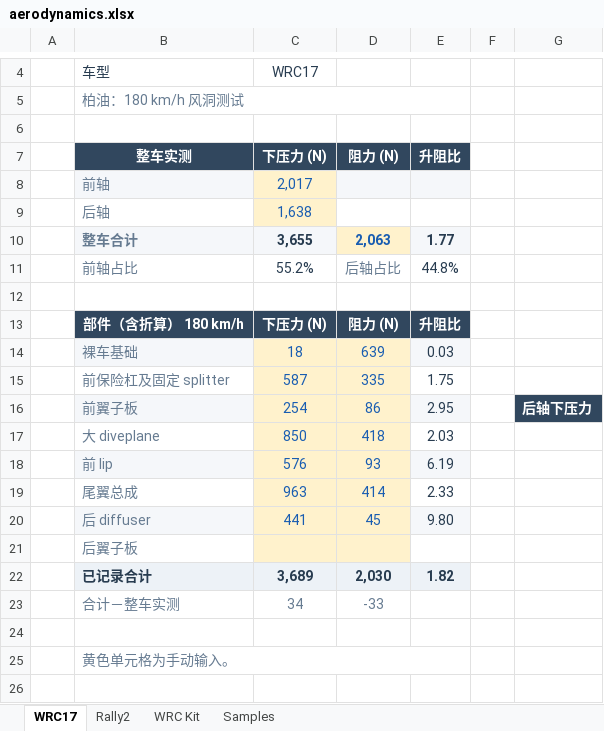
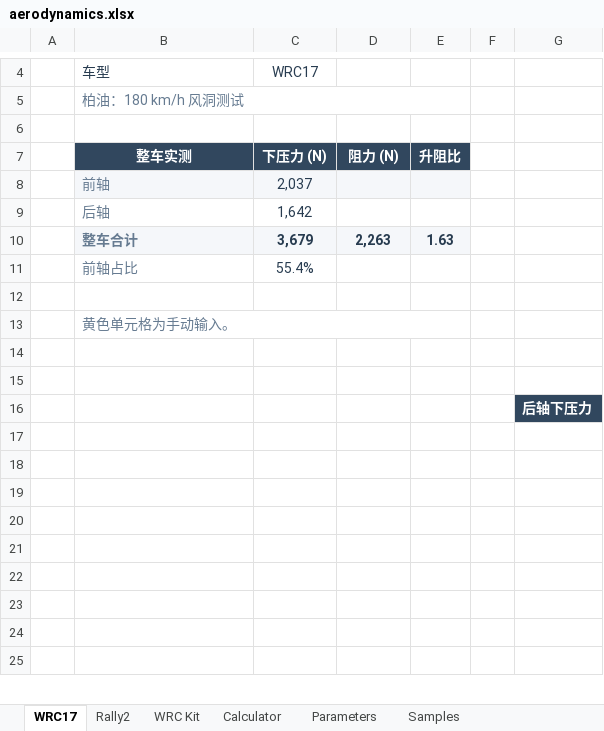
Before and after one commit to ProgUn1corn/qlourie_astral_r, an Excel workbook: docs/aerodynamics.xlsx, sheet WRC17, drawn as a sheet; only a part is shown, gaps mark what is left out; values as stored, in another font and other column widths than the file's, no borders; charts and pictures not drawn; removed rows and columns are numbered as before the commit, all else as after; the diff covers the shown part only; the diff names each change by its address in the sheet, - before the commit and + after, or states it on an @@ line.

```diff
--- a/docs/aerodynamics.xlsx (sheet WRC17)
+++ b/docs/aerodynamics.xlsx (sheet WRC17)
+sheet tab: Calculator
+sheet tab: Parameters
-C8: 2,017
+C8: 2,037
-C8:C9 text colour: #195DB1
+C8:C9 text colour: #283C50
-C8 fill: #FFF2CC
+C8 fill: #F5F7FA
-C9: 1,638
+C9: 1,642
-C9 fill: #FFF2CC
+C9 fill: none
-row 10:  | 整车合计 | 3,655 | 2,063 | 1.77
-row 11:  | 前轴占比 | 55.2% | 后轴占比 | 44.8%
-row 10: (empty)
+row 10:  | 整车合计 | 3,679 | 2,263 | 1.63
-B10:E10 fill: none
+B10:E10 fill: #F5F7FA
-row 13:  | 部件（含折算） 180 km/h | 下压力 (N) | 阻力 (N) | 升阻比
-row 14:  | 裸车基础 | 18 | 639 | 0.03
-row 15:  | 前保险杠及固定 splitter | 587 | 335 | 1.75
-row 16:  | 前翼子板 | 254 | 86 | 2.95 |  | 后轴下压力
-row 17:  | 大 diveplane | 850 | 418 | 2.03
-row 18:  | 前 lip | 576 | 93 | 6.19
-row 19:  | 尾翼总成 | 963 | 414 | 2.33
-row 20:  | 后 diffuser | 441 | 45 | 9.80
-row 21:  | 后翼子板
-row 22:  | 已记录合计 | 3,689 | 2,030 | 1.82
-row 23:  | 合计－整车实测 | 34 | -33
+row 11:  | 前轴占比 | 55.4%
+row 15: (empty)
+row 16:  |  |  |  |  |  | 后轴下压力
+row 17: (empty)
+row 18: (empty)
+row 19: (empty)
+row 20: (empty)
+row 21: (empty)
+row 22: (empty)
+row 23: (empty)
+row 24: (empty)
+row 25: (empty)
```
Also changed, not shown: 1 added row and 1 edited cell elsewhere in this sheet, sheet Samples, sheet Rally2, sheet WRC Kit.
